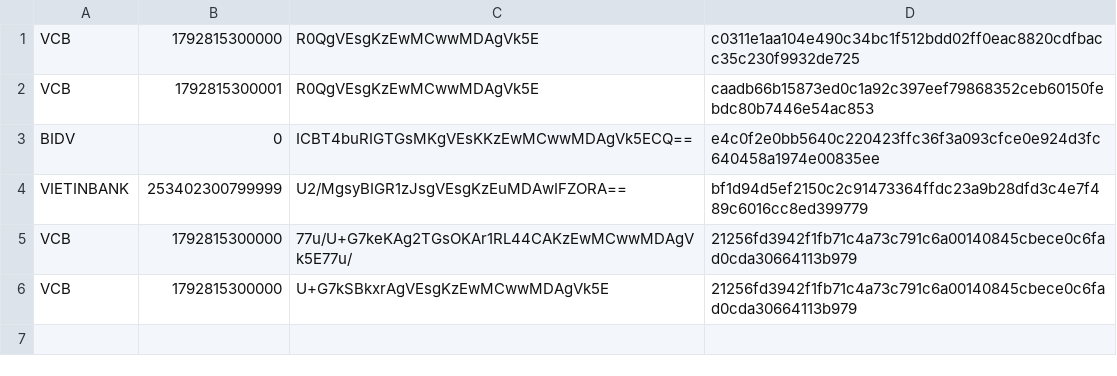
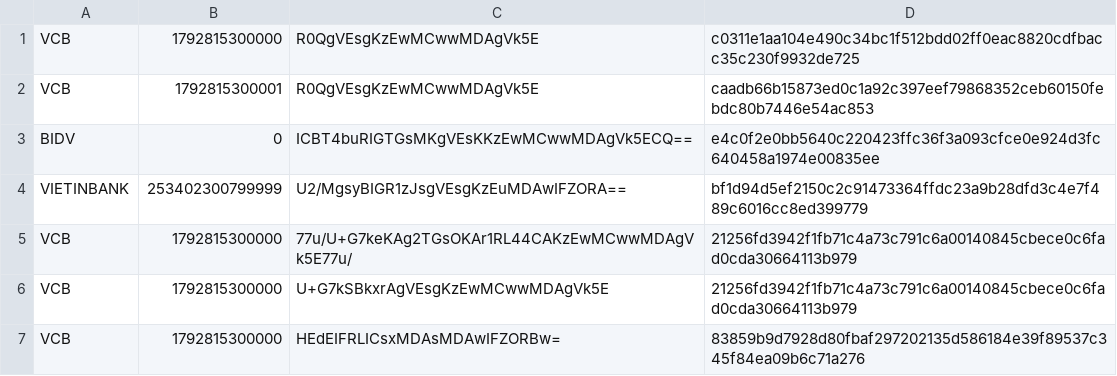
Before and after one commit to vi-phuong-158/finance, a TSV file: shared/event-id-vectors.tsv, drawn as a sheet; the diff names each change by its address in the sheet, - before the commit and + after, or states it on an @@ line.

```diff
--- a/shared/event-id-vectors.tsv
+++ b/shared/event-id-vectors.tsv
+row 7: VCB | 1792815300000 | HEdEIFRLICsxMDAsMDAwIFZORBw= | 83859b9d7928d80fbaf297202135d586184e39f89537c345f84ea09b6c71a276
```
Also changed, not shown: 6 other files.
